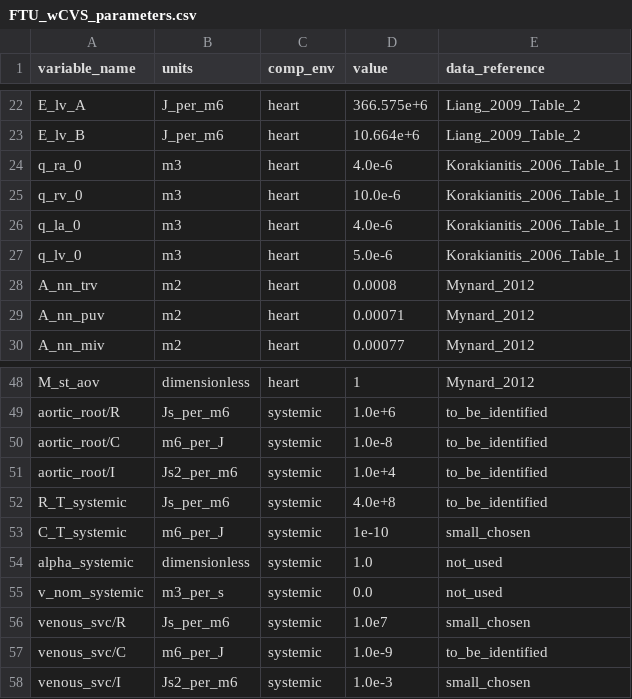
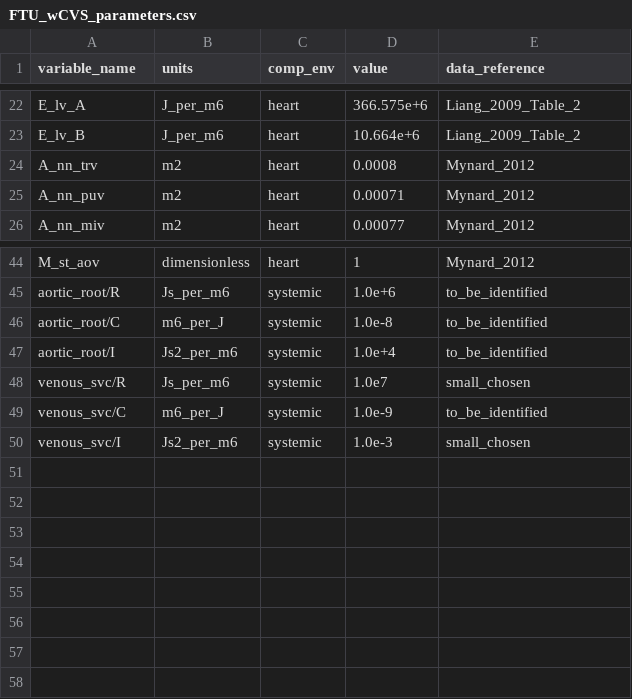
Before and after one commit to MOH-Shafizadegan/circulatory_autogen, a CSV file: resources/FTU_wCVS_parameters.csv, drawn as a sheet; only a part is shown, gaps mark what is left out; the diff names each change by its address in the sheet, - before the commit and + after, or states it on an @@ line.

```diff
--- a/resources/FTU_wCVS_parameters.csv
+++ b/resources/FTU_wCVS_parameters.csv
-row 24: q_ra_0 | m3 | heart | 4.0e-6 | Korakianitis_2006_Table_1
-row 25: q_rv_0 | m3 | heart | 10.0e-6 | Korakianitis_2006_Table_1
-row 26: q_la_0 | m3 | heart | 4.0e-6 | Korakianitis_2006_Table_1
-row 27: q_lv_0 | m3 | heart | 5.0e-6 | Korakianitis_2006_Table_1
-row 52: R_T_systemic | Js_per_m6 | systemic | 4.0e+8 | to_be_identified
-row 53: C_T_systemic | m6_per_J | systemic | 1e-10 | small_chosen
-row 54: alpha_systemic | dimensionless | systemic | 1.0 | not_used
-row 55: v_nom_systemic | m3_per_s | systemic | 0.0 | not_used
```
Also changed, not shown: resources/SN_simple_parameters.csv, resources/control_phys_asd_parameters.csv, 11 other files.
